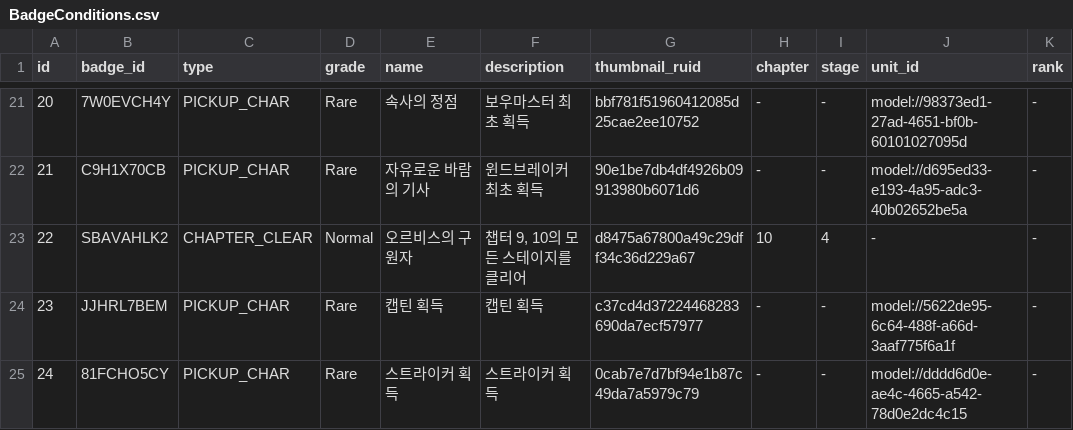
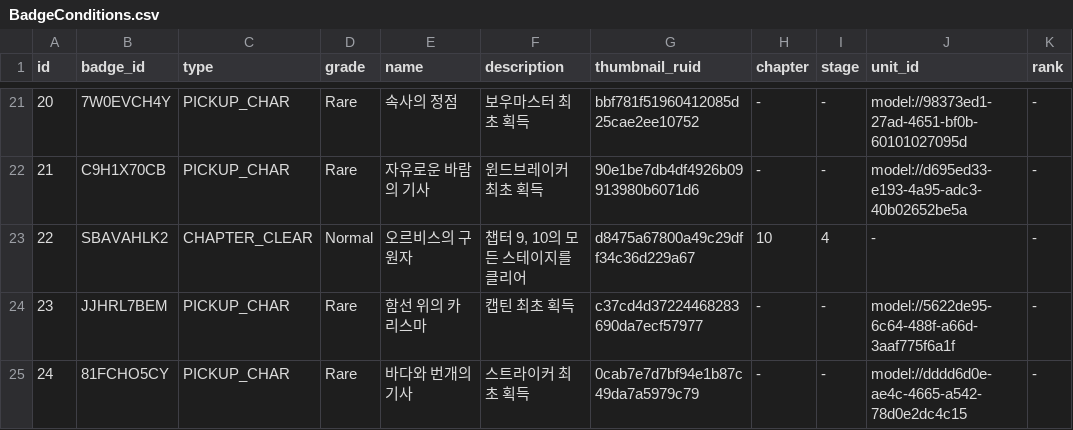
Before and after one commit to browniesss/MapleWorlds, a CSV file: RootDesk/MyDesk/DataSets/Badge/BadgeConditions.csv, drawn as a sheet; only a part is shown, gaps mark what is left out; the diff names each change by its address in the sheet, - before the commit and + after, or states it on an @@ line.

```diff
--- a/RootDesk/MyDesk/DataSets/Badge/BadgeConditions.csv
+++ b/RootDesk/MyDesk/DataSets/Badge/BadgeConditions.csv
-E24 (name): 캡틴 획득
+E24 (name): 함선 위의 카리스마
-F24 (description): 캡틴 획득
+F24 (description): 캡틴 최초 획득
-E25 (name): 스트라이커 획득
+E25 (name): 바다와 번개의 기사
-F25 (description): 스트라이커 획득
+F25 (description): 스트라이커 최초 획득
```
Also changed, not shown: RootDesk/MyDesk/DataSets/Skill.csv, RootDesk/MyDesk/DataSets/Unit.csv, 5 other files.
